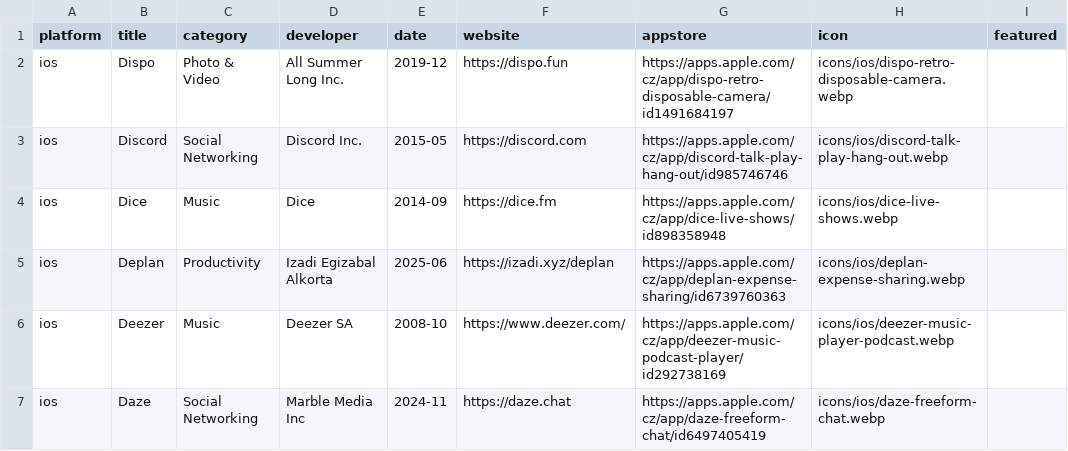
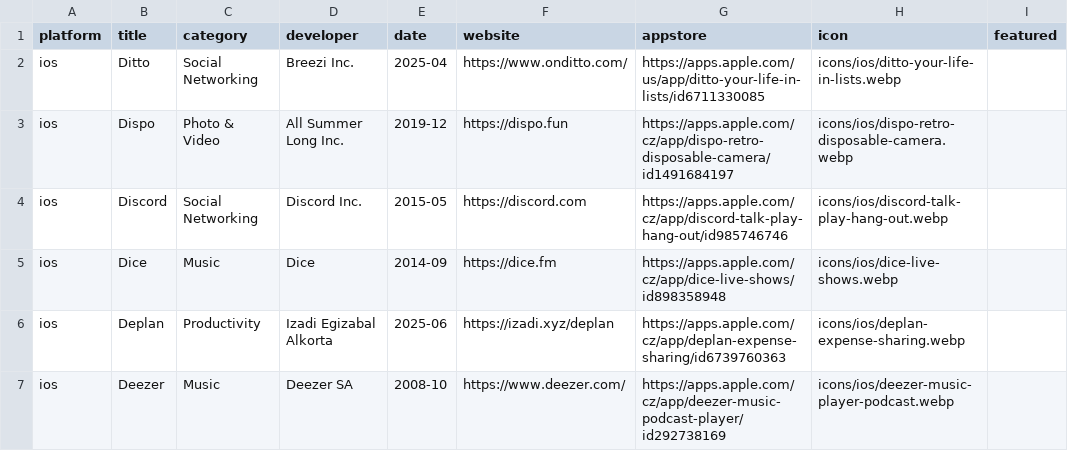
Before and after one commit to Manekenthe/IconSpace, a CSV file: data/apps.csv, drawn as a sheet; only a part is shown; the shorter side is filled out with more unchanged rows; the diff names each change by its address in the sheet, - before the commit and + after, or states it on an @@ line.

Commit message:
Update apps.csv

```diff
--- a/data/apps.csv
+++ b/data/apps.csv
+row 2: ios | Ditto | Social Networking | Breezi Inc. | 2025-04 | https://www.onditto.com/ | https://apps.apple.com/us/app/ditto-your-life-in-lists/id6711330085 | icons/ios/ditto-your-life-in-lists.webp
```
